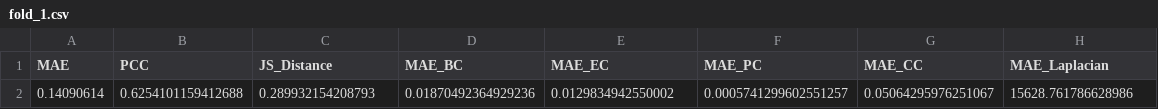
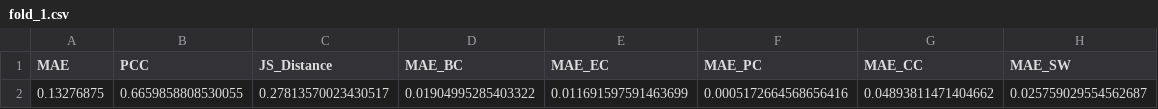
Before and after one commit to michaelhod/Generative-GNN-Brain-Graphs, a CSV file: evaluation/soap/fold_1.csv, drawn as a sheet.

```diff
--- a/evaluation/soap/fold_1.csv
+++ b/evaluation/soap/fold_1.csv
@@ -1,2 +1,2 @@
-MAE,PCC,JS_Distance,MAE_BC,MAE_EC,MAE_PC,MAE_CC,MAE_Laplacian
-0.14090614,0.6254101159412688,0.289932154208793,0.01870492364929236,0.0129834942550002,0.0005741299602551257,0.05064295976251067,15628.761786628986
+MAE,PCC,JS_Distance,MAE_BC,MAE_EC,MAE_PC,MAE_CC,MAE_SW
+0.13276875,0.6659858808530055,0.27813570023430517,0.01904995285403322,0.011691597591463699,0.0005172664568656416,0.04893811471404662,0.025759029554562687
```
Also changed, not shown: evaluation/mlp/fold_0.csv, evaluation/soap/fold_0.csv, 12 other files.
